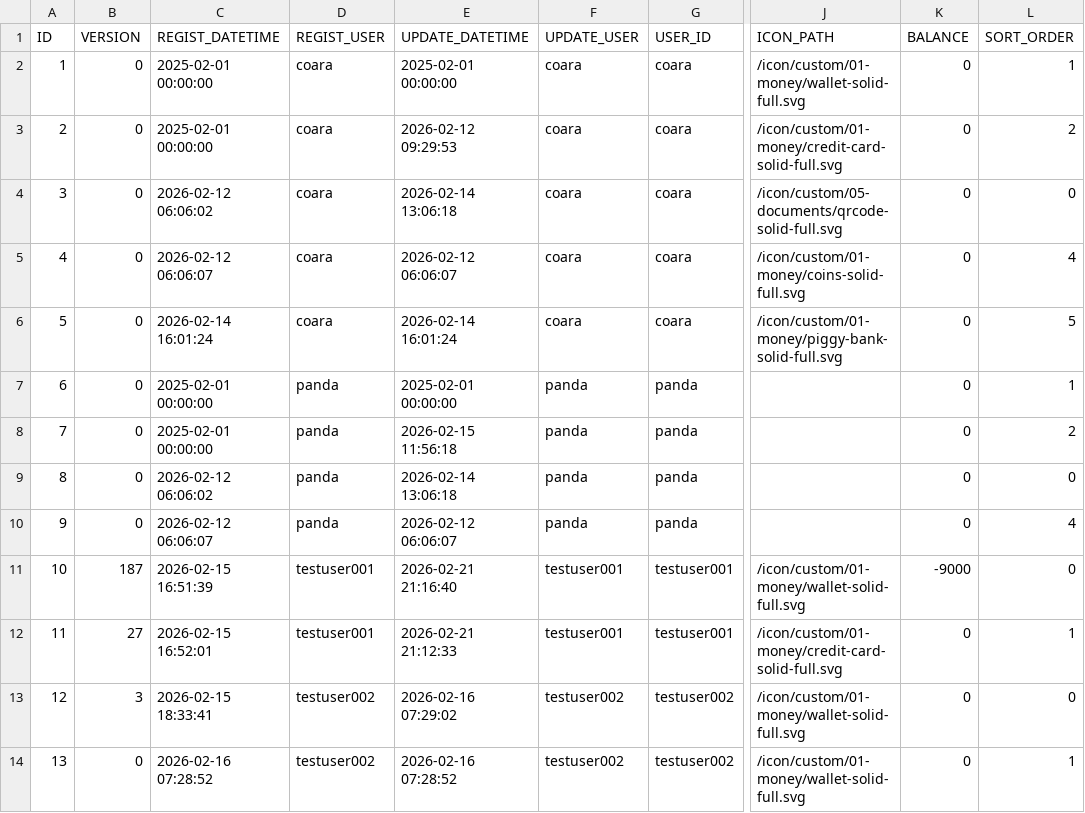
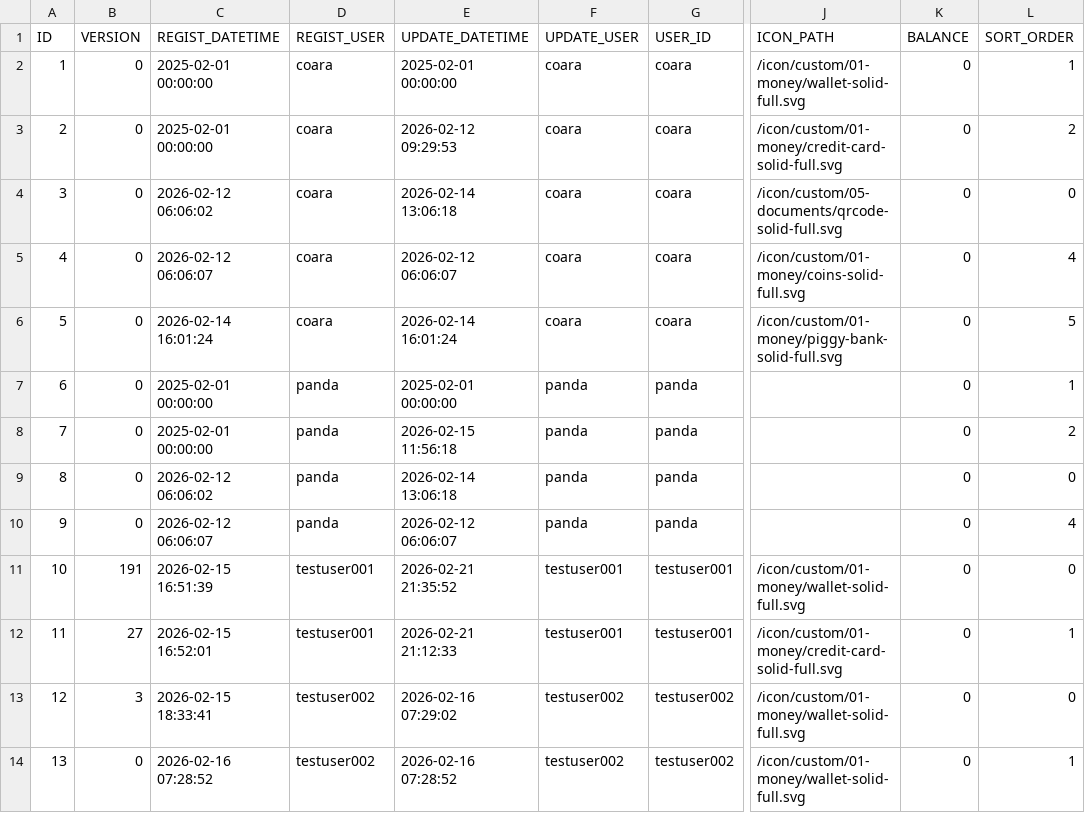
Before and after one commit to ProGTST/LifePlanApp, a CSV file: public/data/ACCOUNT.csv, drawn as a sheet; only a part is shown, gaps mark what is left out; the diff names each change by its address in the sheet, - before the commit and + after, or states it on an @@ line.

```diff
--- a/public/data/ACCOUNT.csv
+++ b/public/data/ACCOUNT.csv
-B11 (VERSION): 187
+B11 (VERSION): 191
-E11 (UPDATE_DATETIME): 2026-02-21 21:16:40
+E11 (UPDATE_DATETIME): 2026-02-21 21:35:52
-K11 (BALANCE): -9000
+K11 (BALANCE): 0
```
Also changed, not shown: public/data/ACCOUNT_HISTORY.csv, public/data/TRANSACTION.csv, 3 other files.
